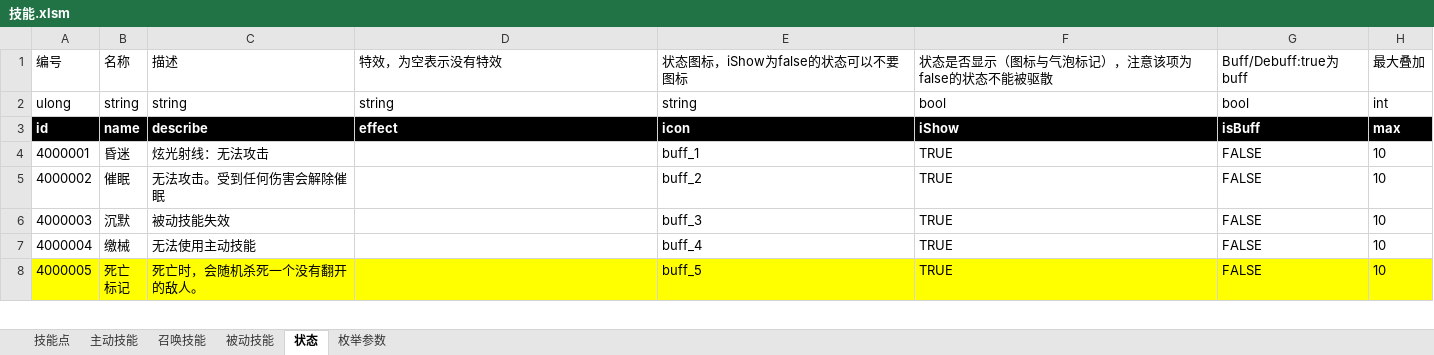
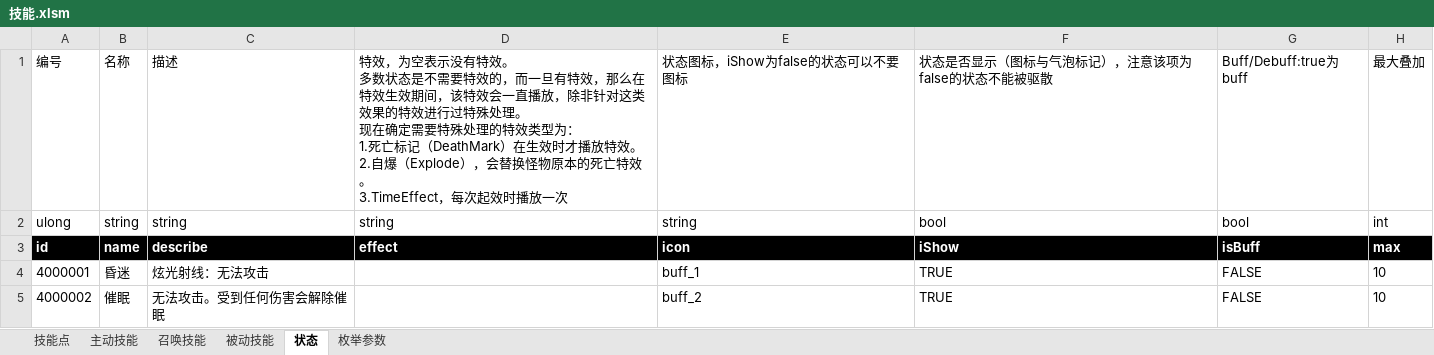
Before and after one commit to Canvastudio/Prometheus, an Excel workbook: Design/原始配置表/技能.xlsm, sheet 状态, drawn as a sheet; only a part is shown; the shorter side is filled out with more unchanged rows; values as stored, in another font and other column widths than the file's, no borders; conditional formats and table styles not drawn; ↵ is a line break in a cell; the diff names each change by its address in the sheet, - before the commit and + after, or states it on an @@ line.

```diff
--- a/Design/原始配置表/技能.xlsm (sheet 状态)
+++ b/Design/原始配置表/技能.xlsm (sheet 状态)
-D1: …没有特效
+D1: …没有特效。 ↵ 多数状态是不需要特效的，而一旦有特效，那么在特效生效期间，该特效会一直播放，除非针对这类效果的特效进行过特殊处理。 ↵ 现在确定需要特殊处理的特效类型为： ↵ 1.死亡标记（DeathMark）在生效时才播放特效。 ↵ 2.自爆（Explode），会替换怪物原本的死亡特效。 ↵ 3.TimeEffect，每次起效时播放一次
```
Also changed, not shown: Design/原始配置表/自定义参数.xlsm, 4 other files.
